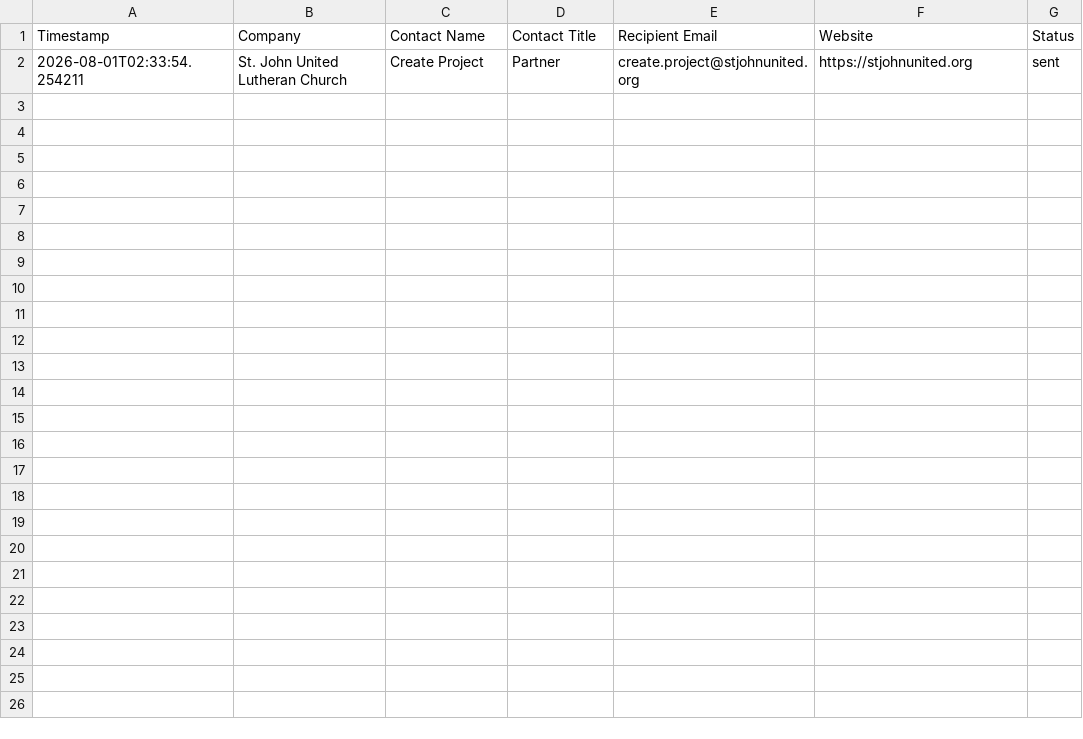
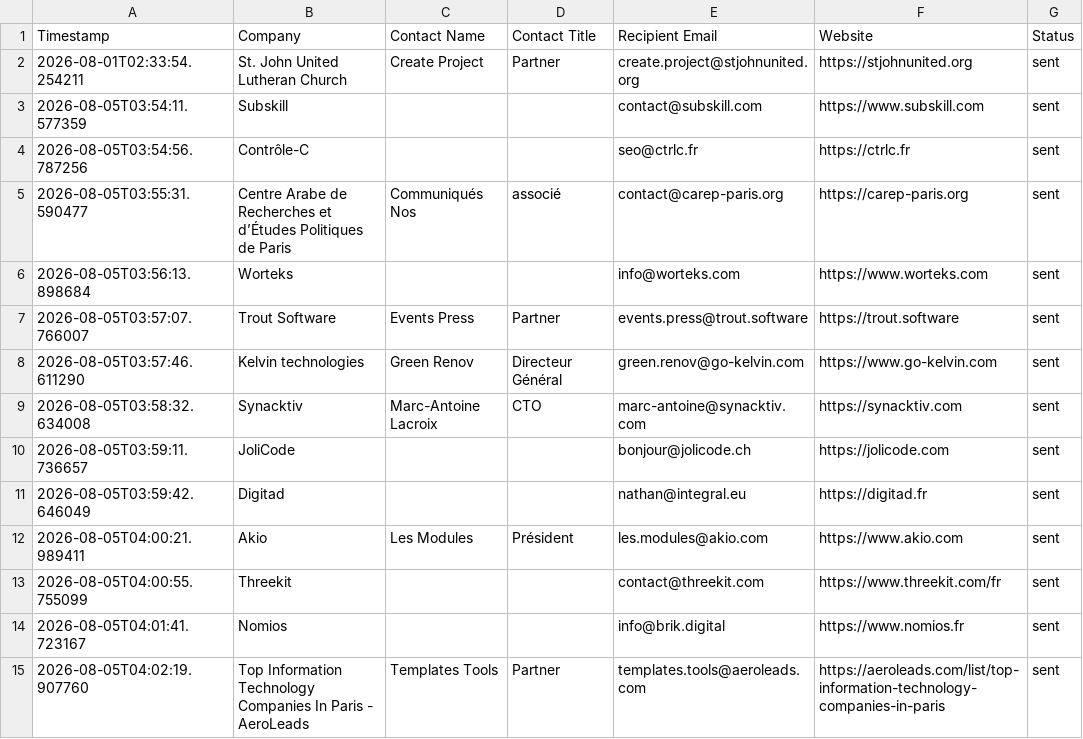
Before and after one commit to Fatcheck/IT-Companies-finder, a CSV file: sent_emails_log.csv, drawn as a sheet; the diff names each change by its address in the sheet, - before the commit and + after, or states it on an @@ line.

```diff
--- a/sent_emails_log.csv
+++ b/sent_emails_log.csv
+row 3: 2026-08-05T03:54:11.577359 | Subskill |  |  | contact@subskill.com | https://www.subskill.com | sent
+row 4: 2026-08-05T03:54:56.787256 | Contrôle-C |  |  | seo@ctrlc.fr | https://ctrlc.fr | sent
+row 5: 2026-08-05T03:55:31.590477 | Centre Arabe de Recherches et d’Études Politiques de Paris | Communiqués Nos | associé | contact@carep-paris.org | https://carep-paris.org | sent
+row 6: 2026-08-05T03:56:13.898684 | Worteks |  |  | info@worteks.com | https://www.worteks.com | sent
+row 7: 2026-08-05T03:57:07.766007 | Trout Software | Events Press | Partner | events.press@trout.software | https://trout.software | sent
+row 8: 2026-08-05T03:57:46.611290 | Kelvin technologies | Green Renov | Directeur Général | green.renov@go-kelvin.com | https://www.go-kelvin.com | sent
+row 9: 2026-08-05T03:58:32.634008 | Synacktiv | Marc-Antoine Lacroix | CTO | marc-antoine@synacktiv.com | https://synacktiv.com | sent
+row 10: 2026-08-05T03:59:11.736657 | JoliCode |  |  | bonjour@jolicode.ch | https://jolicode.com | sent
+row 11: 2026-08-05T03:59:42.646049 | Digitad |  |  | nathan@integral.eu | https://digitad.fr | sent
+row 12: 2026-08-05T04:00:21.989411 | Akio | Les Modules | Président | les.modules@akio.com | https://www.akio.com | sent
+row 13: 2026-08-05T04:00:55.755099 | Threekit |  |  | contact@threekit.com | https://www.threekit.com/fr | sent
+row 14: 2026-08-05T04:01:41.723167 | Nomios |  |  | info@brik.digital | https://www.nomios.fr | sent
+row 15: 2026-08-05T04:02:19.907760 | Top Information Technology Companies In Paris - AeroLeads | Templates Tools | Partner | templates.tools@aeroleads.com | https://aeroleads.com/list/top-information-technology-companies-in-paris | sent
```
